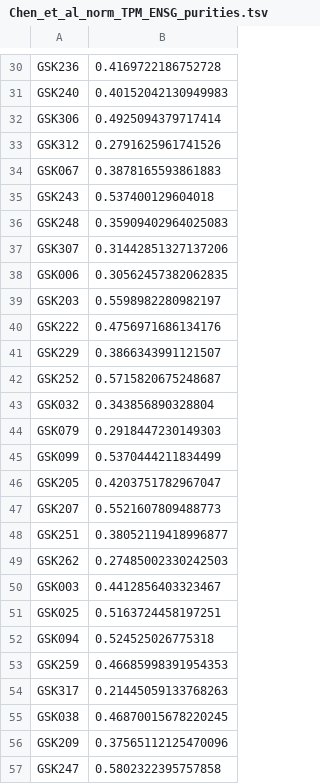
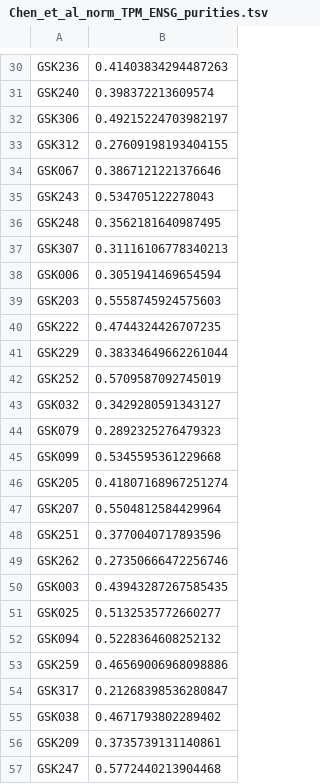
Before and after one commit to skandlab/PUREE, a TSV file: data/test_data/Chen_et_al_norm_TPM_ENSG_purities.tsv, drawn as a sheet; only a part is shown, gaps mark what is left out; the diff covers the shown part only; the diff names each change by its address in the sheet, - before the commit and + after, or states it on an @@ line.

```diff
--- a/data/test_data/Chen_et_al_norm_TPM_ENSG_purities.tsv
+++ b/data/test_data/Chen_et_al_norm_TPM_ENSG_purities.tsv
-B30: 0.4169722186752728
+B30: 0.41403834294487263
-B31: 0.40152042130949983
+B31: 0.398372213609574
-B32: 0.4925094379717414
+B32: 0.49215224703982197
-B33: 0.2791625961741526
+B33: 0.27609198193404155
-B34: 0.3878165593861883
+B34: 0.3867121221376646
-B35: 0.537400129604018
+B35: 0.534705122278043
-B36: 0.35909402964025083
+B36: 0.3562181640987495
-B37: 0.31442851327137206
+B37: 0.31116106778340213
-B38: 0.30562457382062835
+B38: 0.3051941469654594
-B39: 0.5598982280982197
+B39: 0.5558745924575603
-B40: 0.4756971686134176
+B40: 0.4744324426707235
-B41: 0.3866343991121507
+B41: 0.38334649662261044
-B42: 0.5715820675248687
+B42: 0.5709587092745019
-B43: 0.343856890328804
+B43: 0.3429280591343127
-B44: 0.2918447230149303
+B44: 0.2892325276479323
-B45: 0.5370444211834499
+B45: 0.5345595361229668
-B46: 0.4203751782967047
+B46: 0.41807168967251274
-B47: 0.5521607809488773
+B47: 0.5504812584429964
-B48: 0.38052119418996877
+B48: 0.3770040717893596
-B49: 0.27485002330242503
+B49: 0.27350666472256746
-B50: 0.4412856403323467
+B50: 0.43943287267585435
-B51: 0.5163724458197251
+B51: 0.5132535772660277
-B52: 0.524525026775318
+B52: 0.5228364608252132
-B53: 0.46685998391954353
+B53: 0.46569006968098886
-B54: 0.21445059133768263
+B54: 0.21268398536280847
-B55: 0.46870015678220245
+B55: 0.4671793802289402
-B56: 0.37565112125470096
+B56: 0.3735739131140861
-B57: 0.5802322395757858
+B57: 0.5772440213904468
```
Also changed, not shown: 144 edited cells elsewhere in this file, 3 other files.
